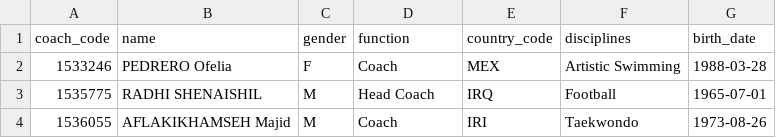
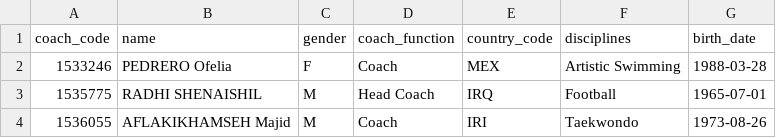
Before and after one commit to perente/BLG317E-PROJECT, a CSV file: server/Data/Tables/coach.csv, drawn as a sheet; only a part is shown.

Commit message:
coaches page created and added filtering, sorting and deleting functionalities

```diff
--- a/server/Data/Tables/coach.csv
+++ b/server/Data/Tables/coach.csv
@@ -1,2 +1,2 @@
-coach_code,name,gender,function,country_code,disciplines,birth_date
+coach_code,name,gender,coach_function,country_code,disciplines,birth_date
 1533246,PEDRERO Ofelia,F,Coach,MEX,Artistic Swimming,1988-03-28
```
Also changed, not shown: 14 other files.
